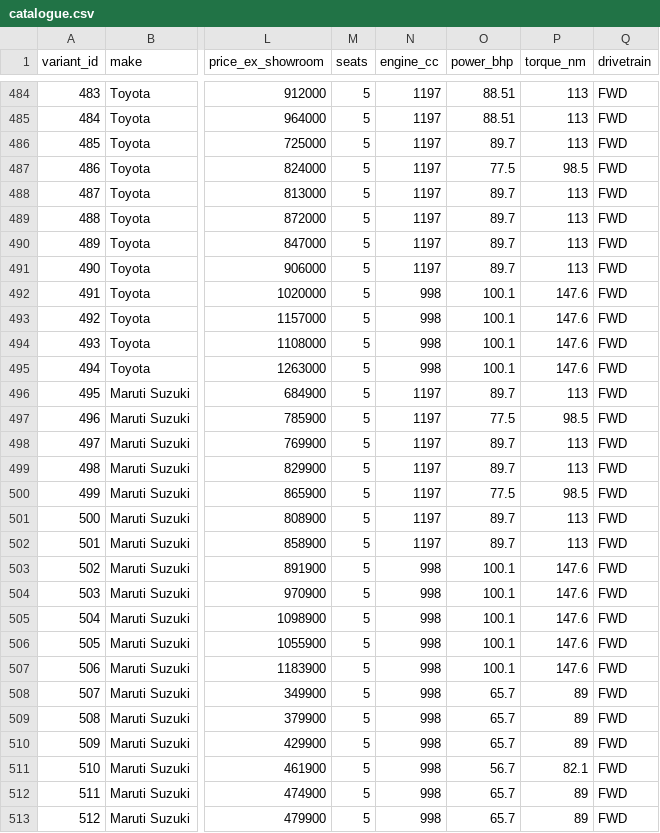
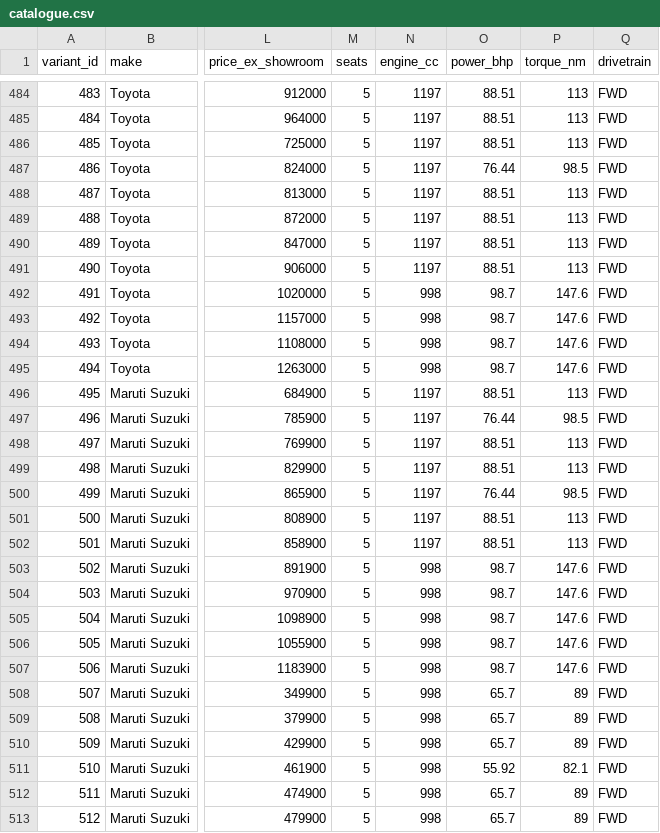
Before and after one commit to ShaikYaseenBasha578/Smart-Car-Recommendation-Engine, a CSV file: data/catalogue.csv, drawn as a sheet; only a part is shown, gaps mark what is left out; the diff covers the shown part only; the diff names each change by its address in the sheet, - before the commit and + after, or states it on an @@ line.

```diff
--- a/data/catalogue.csv
+++ b/data/catalogue.csv
-O486 (power_bhp): 89.7
+O486 (power_bhp): 88.51
-O487 (power_bhp): 77.5
+O487 (power_bhp): 76.44
-O488:O491 (power_bhp): 89.7
+O488:O491 (power_bhp): 88.51
-O492:O495 (power_bhp): 100.1
+O492:O495 (power_bhp): 98.7
-O496 (power_bhp): 89.7
+O496 (power_bhp): 88.51
-O497 (power_bhp): 77.5
+O497 (power_bhp): 76.44
-O498:O499 (power_bhp): 89.7
+O498:O499 (power_bhp): 88.51
-O500 (power_bhp): 77.5
+O500 (power_bhp): 76.44
-O501:O502 (power_bhp): 89.7
+O501:O502 (power_bhp): 88.51
-O503:O507 (power_bhp): 100.1
+O503:O507 (power_bhp): 98.7
-O511 (power_bhp): 56.7
+O511 (power_bhp): 55.92
```
Also changed, not shown: 62 edited cells elsewhere in this file, 1 other file.
